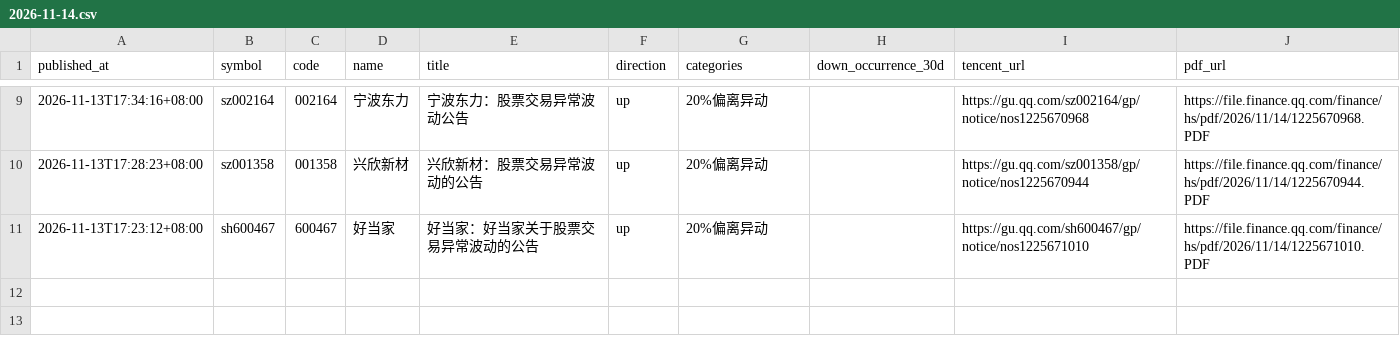
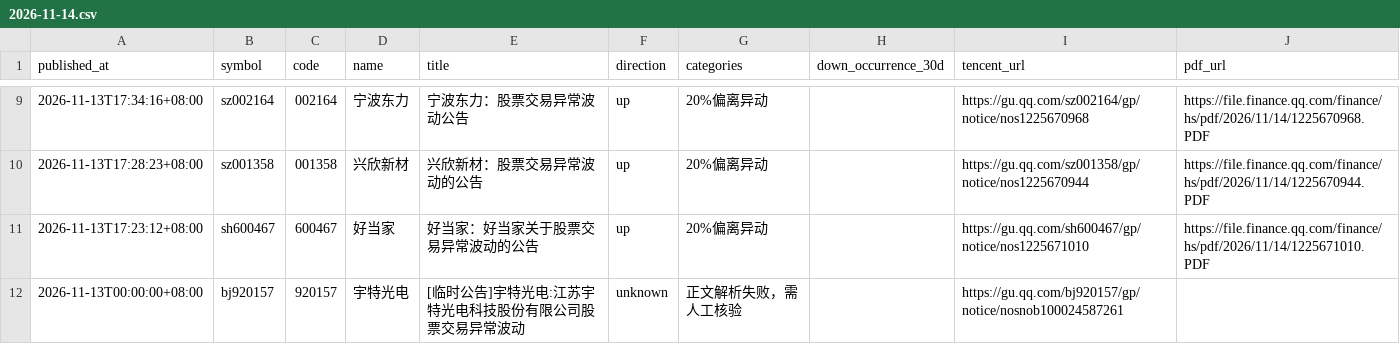
Before and after one commit to huyuyua/myfirstproject, a CSV file: docs/abnormal-announcements/history/2026/2026-11-14.csv, drawn as a sheet; only a part is shown, gaps mark what is left out; the diff names each change by its address in the sheet, - before the commit and + after, or states it on an @@ line.

```diff
--- a/docs/abnormal-announcements/history/2026/2026-11-14.csv
+++ b/docs/abnormal-announcements/history/2026/2026-11-14.csv
+row 12: 2026-11-13T00:00:00+08:00 | bj920157 | 920157 | 宇特光电 | [临时公告]宇特光电:江苏宇特光电科技股份有限公司股票交易异常波动 | unknown | 正文解析失败，需人工核验 |  | https://gu.qq.com/bj920157/gp/notice/nosnob100024587261
```
Also changed, not shown: 4 other files.
